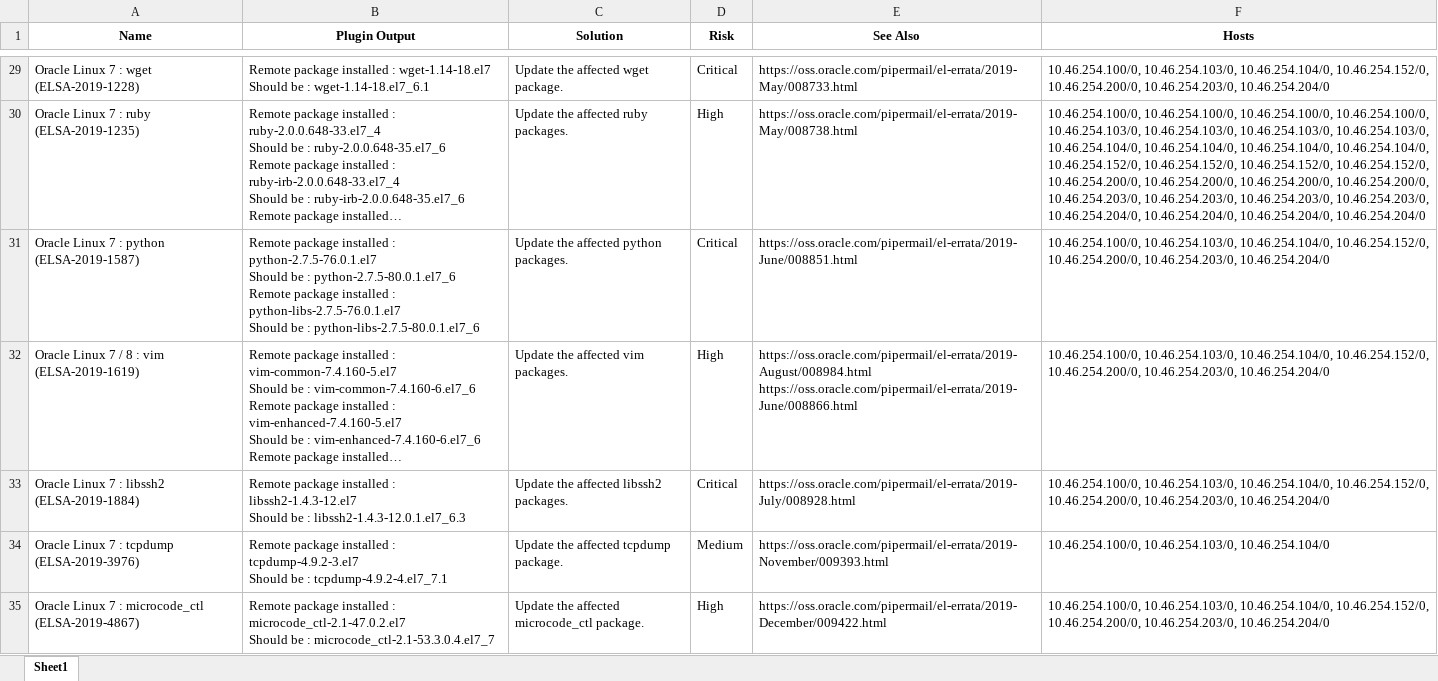
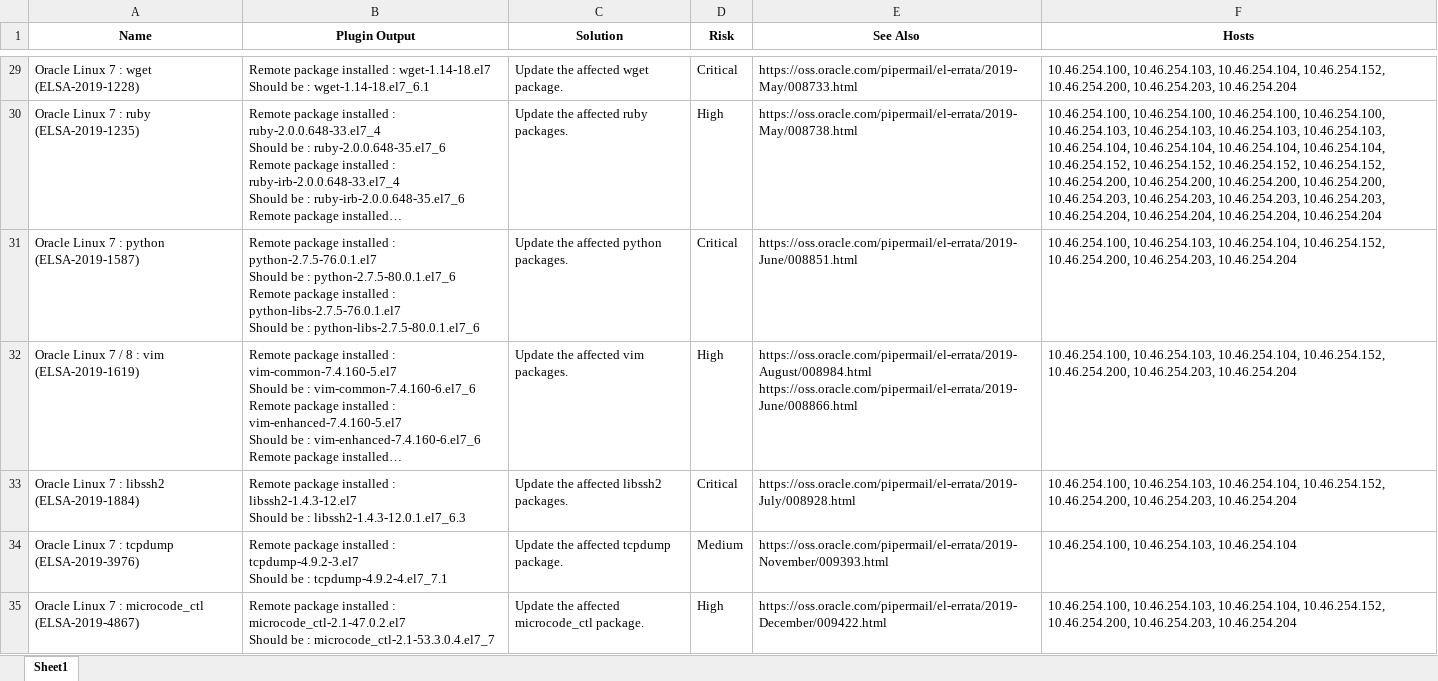
Before and after one commit to yuuuu7/nessus-parser, an Excel workbook: output_results_unique.xlsx, sheet Sheet1, drawn as a sheet; only a part is shown, gaps mark what is left out; long unchanged cells end in …; values as stored, in another font and other column widths than the file's, no borders; the diff covers the shown part only; the diff names each change by its address in the sheet, - before the commit and + after, or states it on an @@ line.

```diff
--- a/output_results_unique.xlsx (sheet Sheet1)
+++ b/output_results_unique.xlsx (sheet Sheet1)
-F29 (Hosts): 10.46.254.100/0, 10.46.254.103/0, 10.46.254.104/0, 10.46.254.152/0, 10.46.254.200/0, 10.46.254.203/0, 10.46.254.204/0
+F29 (Hosts): 10.46.254.100, 10.46.254.103, 10.46.254.104, 10.46.254.152, 10.46.254.200, 10.46.254.203, 10.46.254.204
-F30 (Hosts): 10.46.254.100/0, 10.46.254.100/0, 10.46.254.100/0, 10.46.254.100/0, 10.46.254.103/0, 10.46.254.103/0, 10.46.254.103/0, 10.46.254.103/0, 10.46.254.104/0, 10.46.254.104/0, 10.46.254.104/0, 10.46.254.104/0, 10.46.254.152/0, 10.46.254.152/0, 10.46.254.152/0, 10.46.254.152/0, 10.46.254.200/0, 10.46.254.200/0, 10.46.254.200/0, 10.46.254.200/0, 10.46.254.203/0, 10.46.254.203/0, 10.46.254.203/0, 10.46.254.203/0, 10.46.254.204/0, 10.46.254.204/0, 10.46.254.204/0, 10.46.254.204/0
+F30 (Hosts): 10.46.254.100, 10.46.254.100, 10.46.254.100, 10.46.254.100, 10.46.254.103, 10.46.254.103, 10.46.254.103, 10.46.254.103, 10.46.254.104, 10.46.254.104, 10.46.254.104, 10.46.254.104, 10.46.254.152, 10.46.254.152, 10.46.254.152, 10.46.254.152, 10.46.254.200, 10.46.254.200, 10.46.254.200, 10.46.254.200, 10.46.254.203, 10.46.254.203, 10.46.254.203, 10.46.254.203, 10.46.254.204, 10.46.254.204, 10.46.254.204, 10.46.254.204
-F31:F33 (Hosts): 10.46.254.100/0, 10.46.254.103/0, 10.46.254.104/0, 10.46.254.152/0, 10.46.254.200/0, 10.46.254.203/0, 10.46.254.204/0
+F31:F33 (Hosts): 10.46.254.100, 10.46.254.103, 10.46.254.104, 10.46.254.152, 10.46.254.200, 10.46.254.203, 10.46.254.204
-F34 (Hosts): 10.46.254.100/0, 10.46.254.103/0, 10.46.254.104/0
+F34 (Hosts): 10.46.254.100, 10.46.254.103, 10.46.254.104
-F35 (Hosts): 10.46.254.100/0, 10.46.254.103/0, 10.46.254.104/0, 10.46.254.152/0, 10.46.254.200/0, 10.46.254.203/0, 10.46.254.204/0
+F35 (Hosts): 10.46.254.100, 10.46.254.103, 10.46.254.104, 10.46.254.152, 10.46.254.200, 10.46.254.203, 10.46.254.204
```
Also changed, not shown: 15 added rows and 184 edited cells elsewhere in this sheet, 4 other files.
